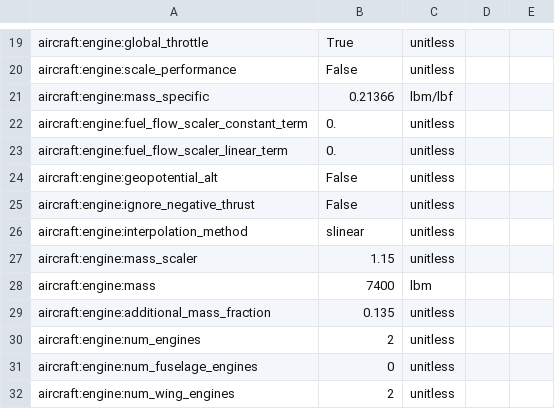
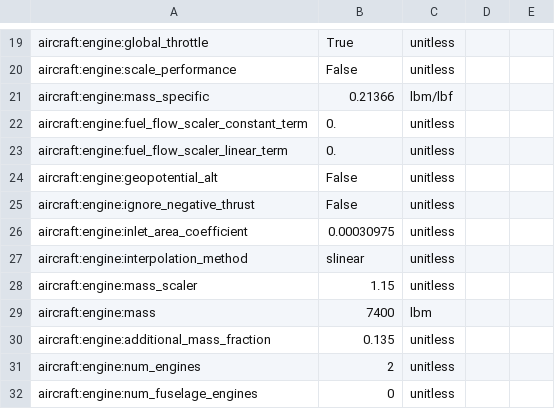
Before and after one commit to OpenMDAO/Aviary, a CSV file: aviary/models/aircraft/test_aircraft/aircraft_for_bench_FwGm.csv, drawn as a sheet; only a part is shown, gaps mark what is left out; the shorter side is filled out with more unchanged rows.

```diff
--- a/aviary/models/aircraft/test_aircraft/aircraft_for_bench_FwGm.csv
+++ b/aviary/models/aircraft/test_aircraft/aircraft_for_bench_FwGm.csv
@@ -25,2 +25,3 @@ aircraft:engine:geopotential_alt,False,unitless
 aircraft:engine:ignore_negative_thrust,False,unitless
+aircraft:engine:inlet_area_coefficient,0.00030975,unitless
 aircraft:engine:interpolation_method,slinear,unitless
```
Also changed, not shown: aviary/models/aircraft/large_single_aisle_1/large_single_aisle_1_GASP.csv, aviary/models/aircraft/test_aircraft/aircraft_for_bench_GwGm.csv, 1 other file.
